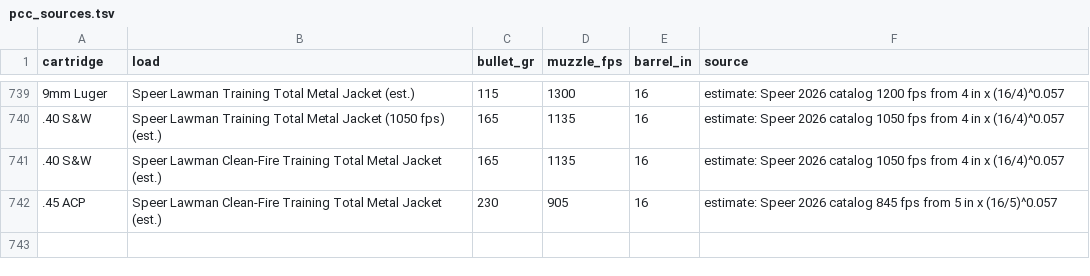
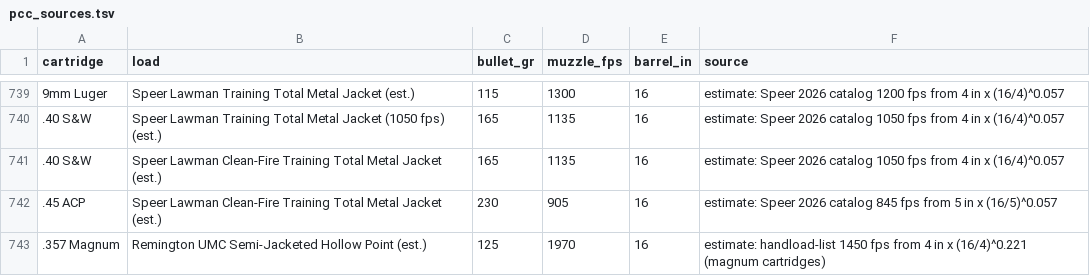
Before and after one commit to mrakz03/Load-Lore, a TSV file: research/pcc_sources.tsv, drawn as a sheet; only a part is shown, gaps mark what is left out.

```diff
--- a/research/pcc_sources.tsv
+++ b/research/pcc_sources.tsv
@@ -742 +742,2 @@ cartridge	load	bullet_gr	muzzle_fps	barrel_in	source
 .45 ACP	Speer Lawman Clean-Fire Training Total Metal Jacket (est.)	230	905	16	estimate: Speer 2026 catalog 845 fps from 5 in x (16/5)^0.057
+.357 Magnum	Remington UMC Semi-Jacketed Hollow Point (est.)	125	1970	16	estimate: handload-list 1450 fps from 4 in x (16/4)^0.221 (magnum cartridges)
```
Also changed, not shown: data/loads_handgun.csv, data/loads_pcc.csv, 1 other file.
